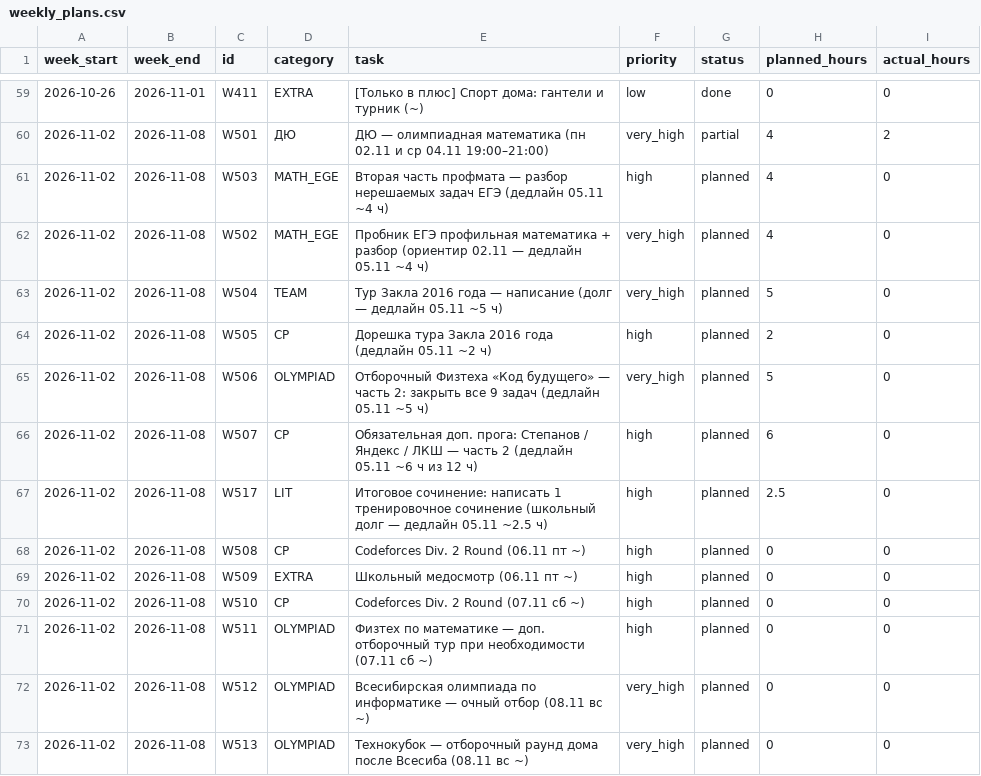
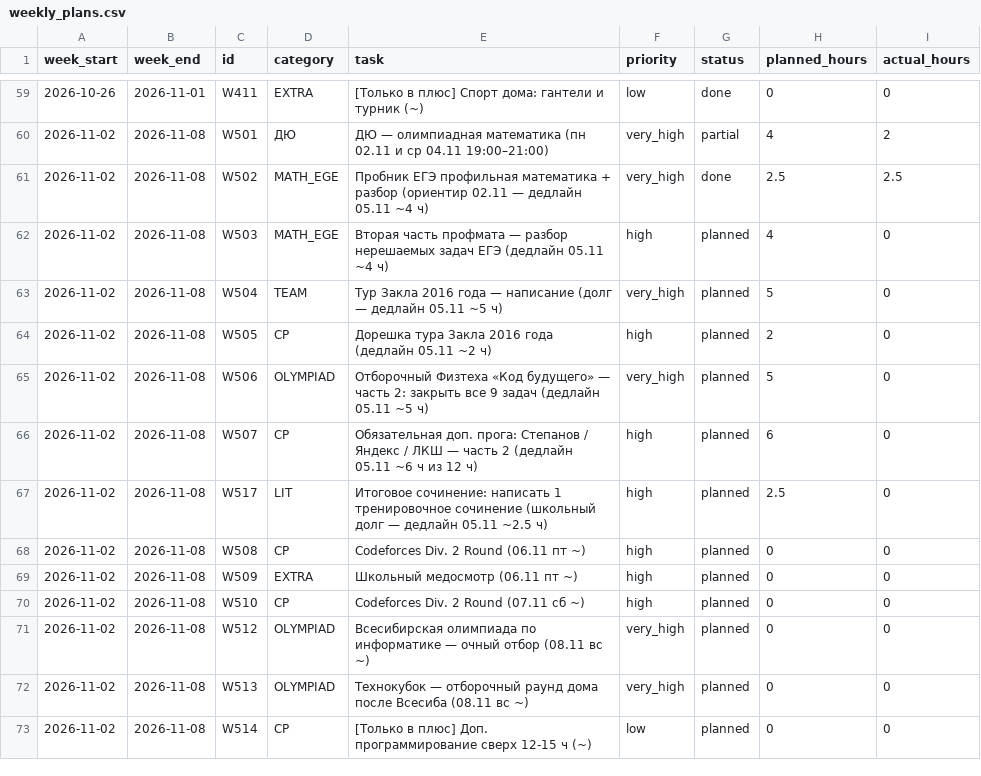
Before and after one commit to ponponin/dashboard, a CSV file: data/weekly_plans.csv, drawn as a sheet; only a part is shown, gaps mark what is left out; the shorter side is filled out with more unchanged rows.

Commit message:
Auto-commit changes from dashboard (15:31:14): data/weekly_plans.csv

```diff
--- a/data/weekly_plans.csv
+++ b/data/weekly_plans.csv
@@ -60,4 +60,4 @@ week_start,week_end,id,category,task,priority,status,planned_hours,actual_hours
 2026-11-02,2026-11-08,W501,ДЮ,ДЮ — олимпиадная математика (пн 02.11 и ср 04.11 19:00–21:00),very_high,partial,4,2
+2026-11-02,2026-11-08,W502,MATH_EGE,Пробник ЕГЭ профильная математика + разбор (ориентир 02.11 — дедлайн 05.11 ~4 ч),very_high,done,2.5,2.5
 2026-11-02,2026-11-08,W503,MATH_EGE,Вторая часть профмата — разбор нерешаемых задач ЕГЭ (дедлайн 05.11 ~4 ч),high,planned,4,0
-2026-11-02,2026-11-08,W502,MATH_EGE,Пробник ЕГЭ профильная математика + разбор (ориентир 02.11 — дедлайн 05.11 ~4 ч),very_high,planned,4,0
 2026-11-02,2026-11-08,W504,TEAM,Тур Закла 2016 года — написание (долг — дедлайн 05.11 ~5 ч),very_high,planned,5,0
@@ -70,3 +70,2 @@ week_start,week_end,id,category,task,priority,status,planned_hours,actual_hours
 2026-11-02,2026-11-08,W510,CP,Codeforces Div. 2 Round (07.11 сб ~),high,planned,0,0
-2026-11-02,2026-11-08,W511,OLYMPIAD,Физтех по математике — доп. отборочный тур при необходимости (07.11 сб ~),high,planned,0,0
 2026-11-02,2026-11-08,W512,OLYMPIAD,Всесибирская олимпиада по информатике — очный отбор (08.11 вс ~),very_high,planned,0,0
```
